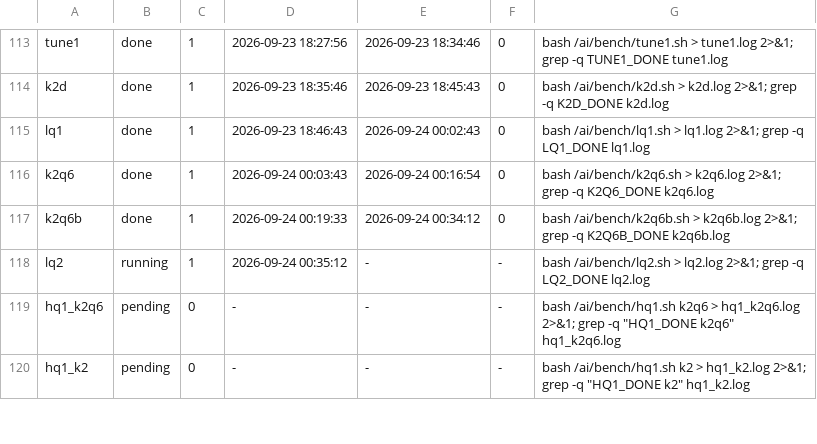
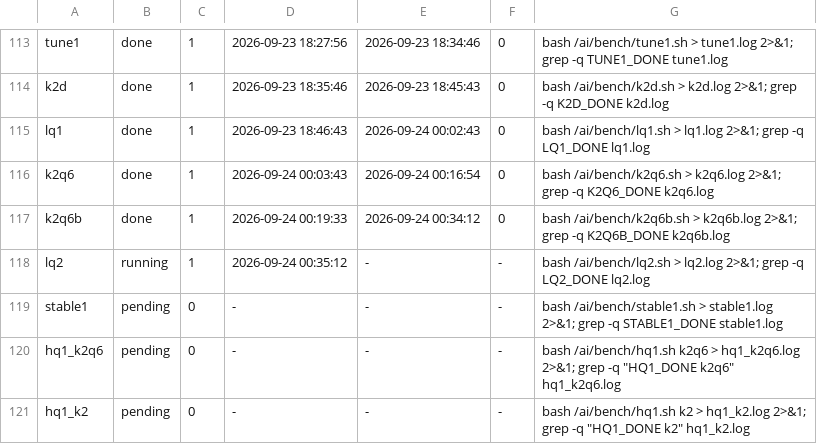
Before and after one commit to Andrei-Dr/local-ai, a TSV file: bench/box/queue.tsv, drawn as a sheet; only a part is shown, gaps mark what is left out; the diff names each change by its address in the sheet, - before the commit and + after, or states it on an @@ line.

Commit message:
data: box sync

```diff
--- a/bench/box/queue.tsv
+++ b/bench/box/queue.tsv
+row 119: stable1 | pending | 0 | - | - | - | bash /ai/bench/stable1.sh > stable1.log 2>&1; grep -q STABLE1_DONE stable1.log
```
Also changed, not shown: 1 other file.
